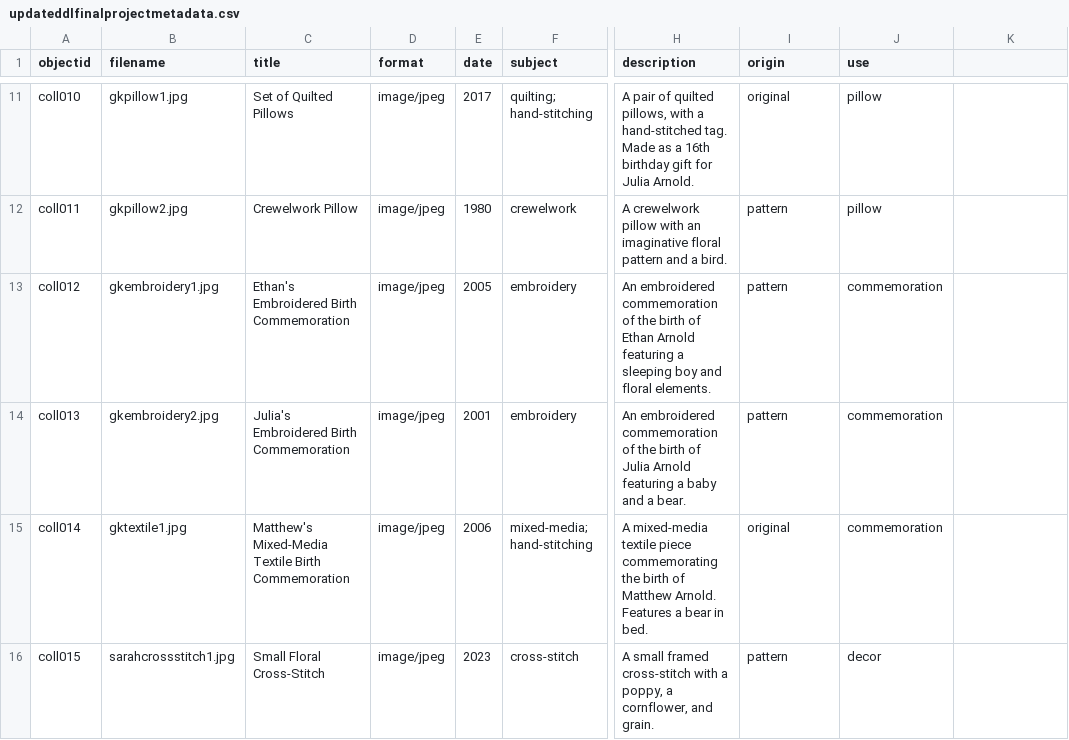
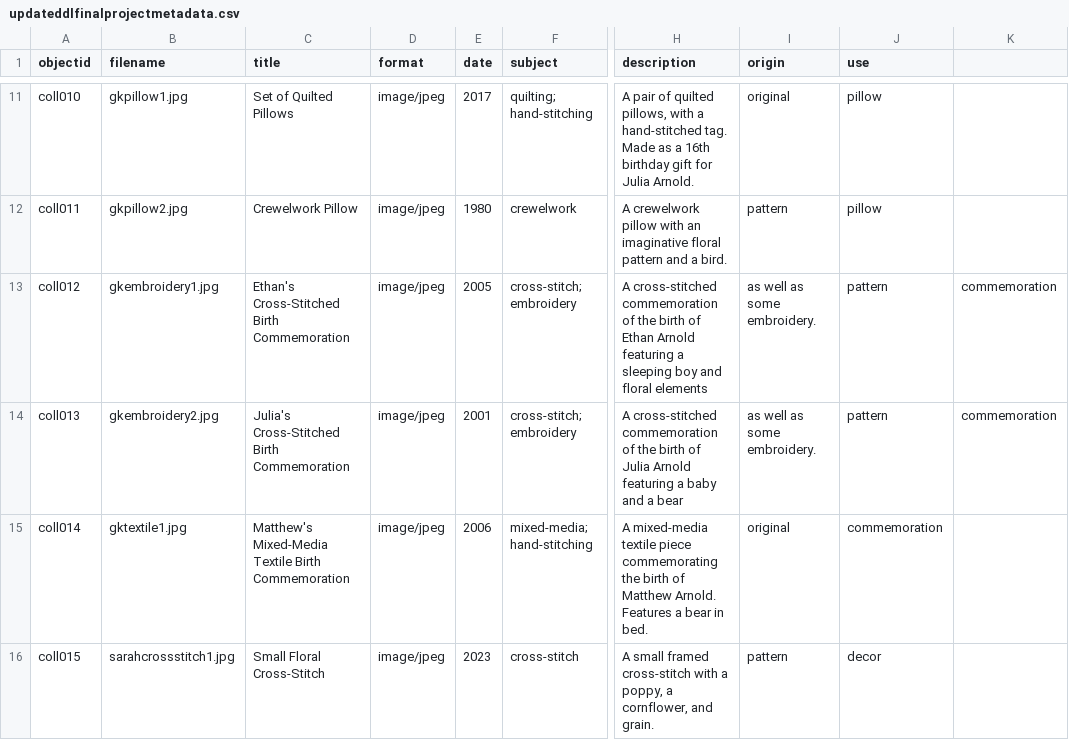
Before and after one commit to jjuliaarnoldd/DigitalLibrariesFinalProject, a CSV file: _data/updateddlfinalprojectmetadata.csv, drawn as a sheet; only a part is shown, gaps mark what is left out; the diff names each change by its address in the sheet, - before the commit and + after, or states it on an @@ line.

Commit message:
Update updateddlfinalprojectmetadata.csv

```diff
--- a/_data/updateddlfinalprojectmetadata.csv
+++ b/_data/updateddlfinalprojectmetadata.csv
-C13 (title): Ethan's Embroidered Birth Commemoration
+C13 (title): Ethan's Cross-Stitched Birth Commemoration
-F13:F14 (subject): embroidery
+F13:F14 (subject): cross-stitch; embroidery
-H13 (description): An embroidered commemoration of the birth of Ethan Arnold featuring a sleeping boy and floral elements.
+H13 (description): A cross-stitched commemoration of the birth of Ethan Arnold featuring a sleeping boy and floral elements
-I13:I14 (origin): pattern
+I13:I14 (origin): as well as some embroidery.
-J13:J14 (use): commemoration
+J13:J14 (use): pattern
-K13:K14: (empty)
+K13:K14: commemoration
-C14 (title): Julia's Embroidered Birth Commemoration
+C14 (title): Julia's Cross-Stitched Birth Commemoration
-H14 (description): An embroidered commemoration of the birth of Julia Arnold featuring a baby and a bear.
+H14 (description): A cross-stitched commemoration of the birth of Julia Arnold featuring a baby and a bear
```
